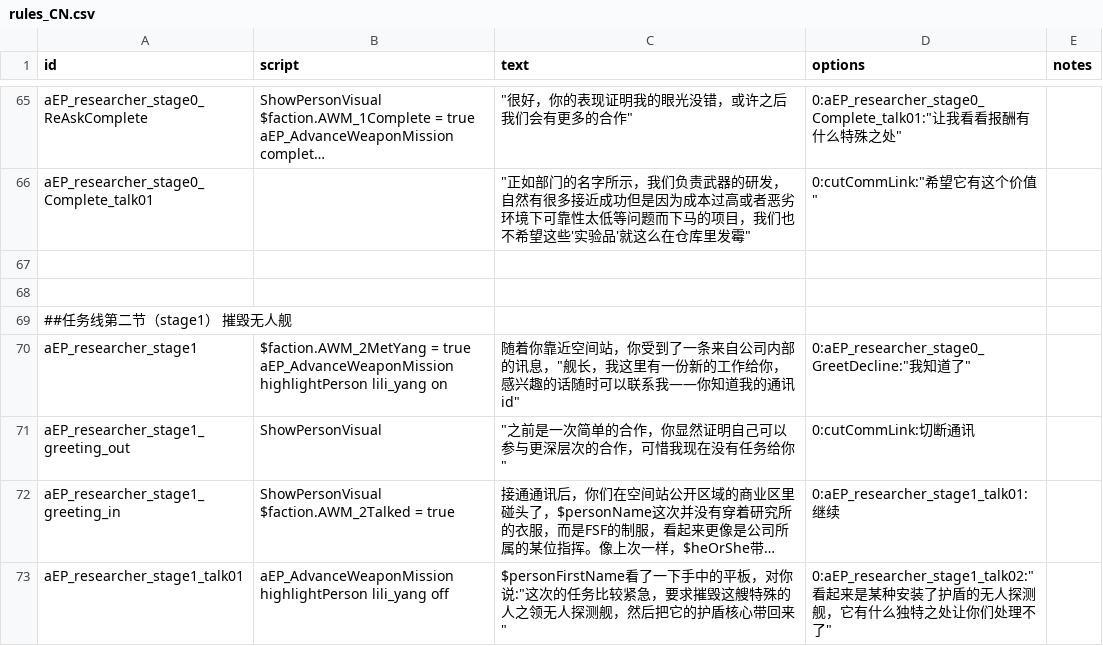
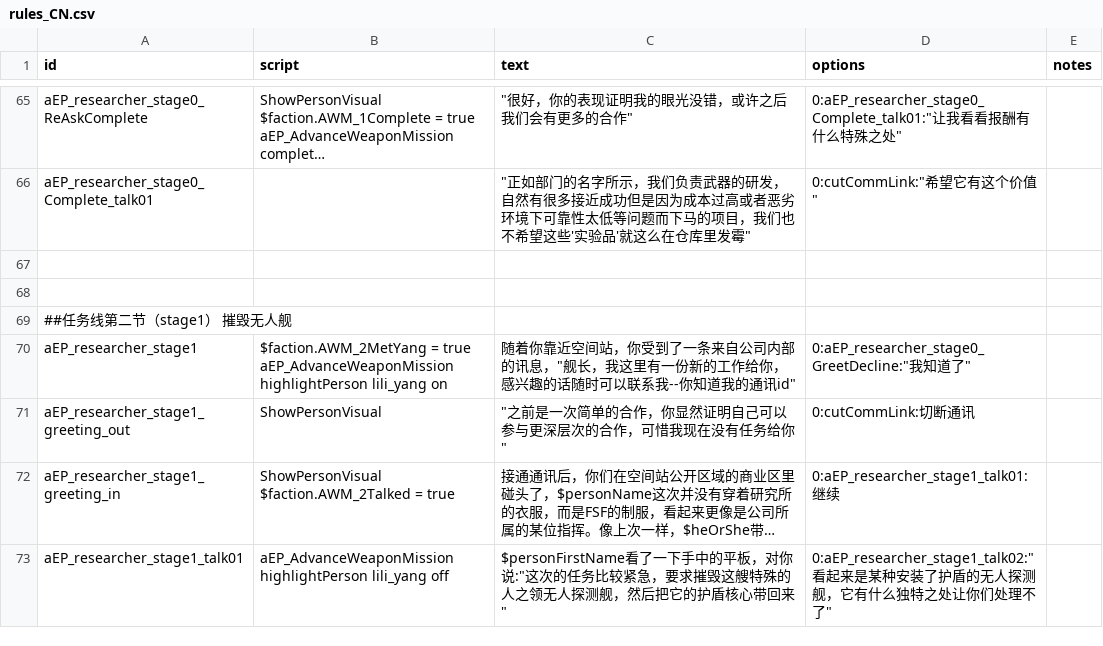
Before and after one commit to a111164i/FSF_MilitaryCompany, a CSV file: data/campaign/rules_CN.csv, drawn as a sheet; only a part is shown, gaps mark what is left out; long unchanged cells end in …; the diff covers the shown part only.

```diff
--- a/data/campaign/rules_CN.csv
+++ b/data/campaign/rules_CN.csv
@@ -133,4 +133,4 @@ aEP_researcher_stage0_Complete_talk01,,"""正如部门的名字所示，我们
 ##任务线第二节（stage1） 摧毁无人舰,,,,
-aEP_researcher_stage1,"$faction.AWM_2MetYang = true
-aEP_AdvanceWeaponMission highlightPerson lili_yang  on","随着你靠近空间站，你受到了一条来自公司内部的讯息，""舰长，我这里有一份新的工作给你，感兴趣的话随时可以联系我——你知道我的通讯id""","0:aEP_researcher_stage0_GreetDecline:""我知道了""",
+aEP_researcher_stage1,"$faction.AWM_2MetYang = true
+aEP_AdvanceWeaponMission highlightPerson lili_yang  on","随着你靠近空间站，你受到了一条来自公司内部的讯息，""舰长，我这里有一份新的工作给你，感兴趣的话随时可以联系我--你知道我的通讯id""","0:aEP_researcher_stage0_GreetDecline:""我知道了""",
 aEP_researcher_stage1_greeting_out,"ShowPersonVisual
```
Also changed, not shown: 6 edited cells elsewhere in this file, data/config/LunaSettings.csv, data/config/LunaSettings_CN.csv, 12 other files.
